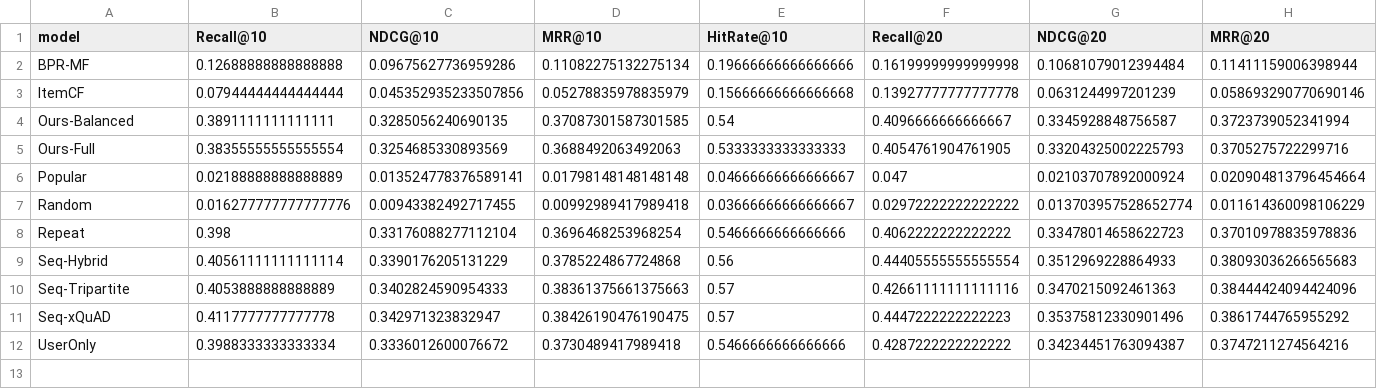
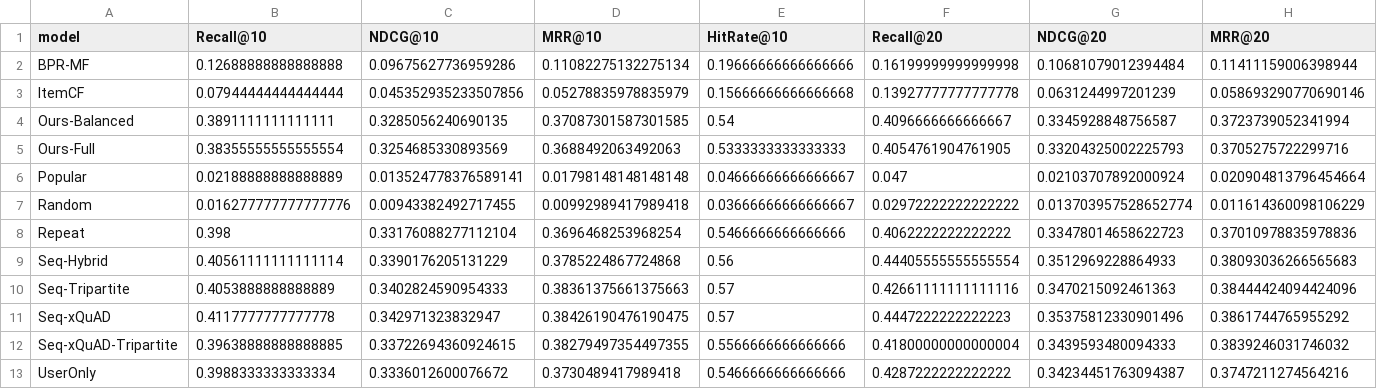
Before and after one commit to HSZGB/FoodFlow, a CSV file: outputs/results/offline_metrics.csv, drawn as a sheet; only a part is shown; rows hold the shown columns only; the diff names each change by its address in the sheet, - before the commit and + after, or states it on an @@ line.

Commit message:
Add xQuAD tripartite bridge

```diff
--- a/outputs/results/offline_metrics.csv
+++ b/outputs/results/offline_metrics.csv
+row 12: Seq-xQuAD-Tripartite | 0.39638888888888885 | 0.33722694360924615 | 0.38279497354497355 | 0.5566666666666666 | 0.41800000000000004 | 0.3439593480094333 | 0.3839246031746032
```
Also changed, not shown: outputs/results/simulation_metrics.csv, 21 other files.
